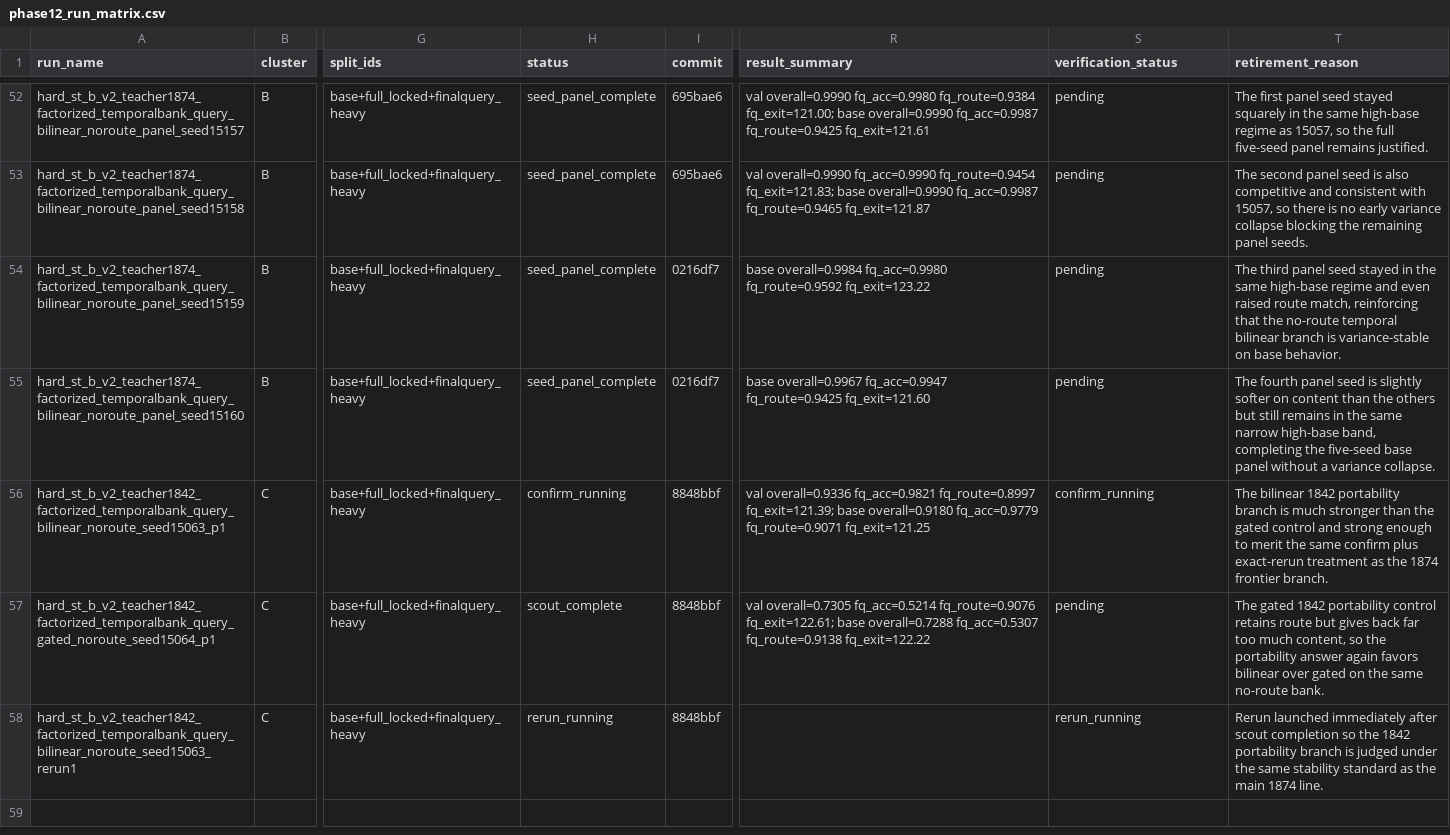
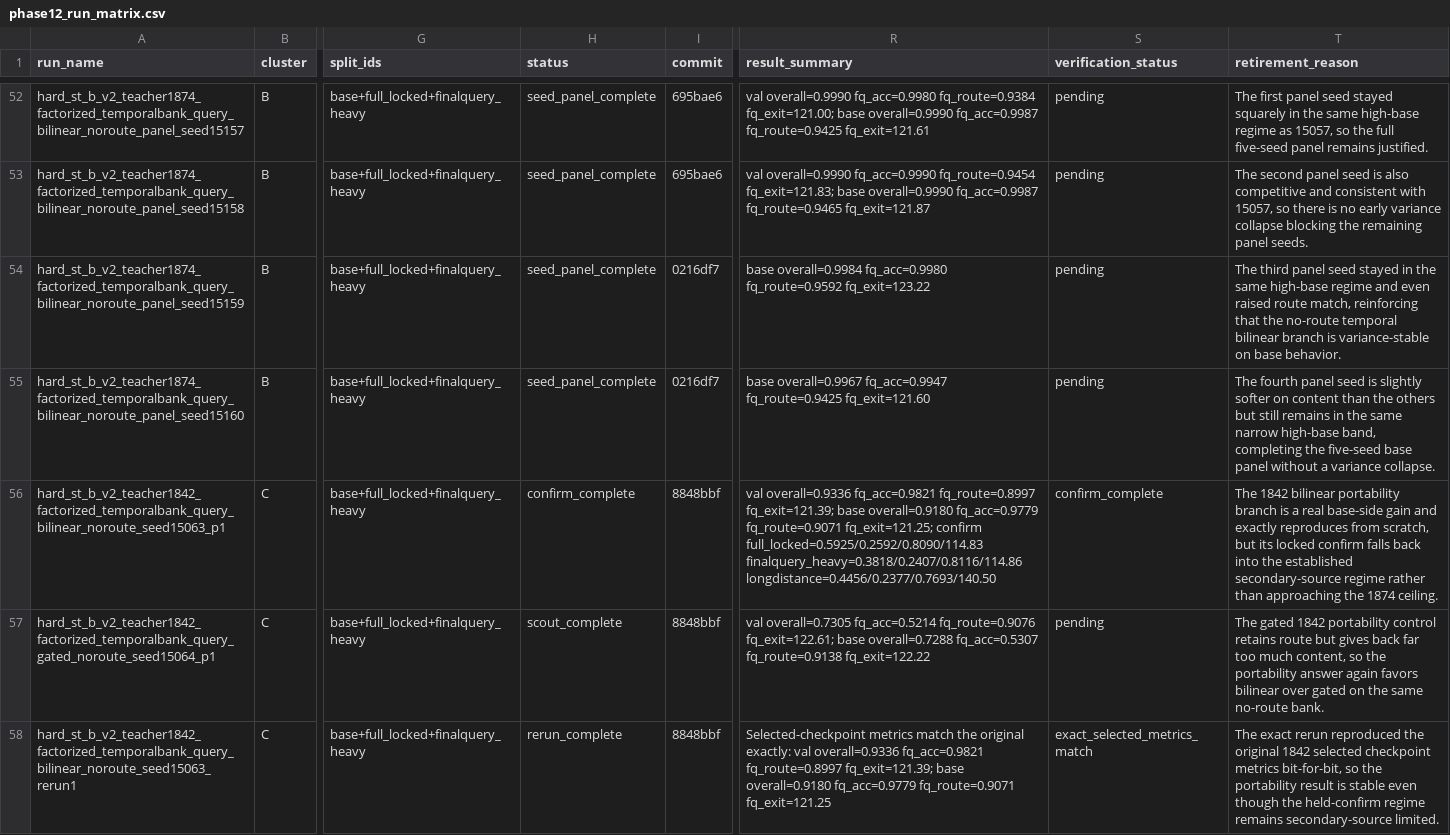
Before and after one commit to catid/gnn2, a CSV file: docs/phase12_run_matrix.csv, drawn as a sheet; only a part is shown, gaps mark what is left out; the diff names each change by its address in the sheet, - before the commit and + after, or states it on an @@ line.

Commit message:
Close phase12 1842 bilinear portability verification

```diff
--- a/docs/phase12_run_matrix.csv
+++ b/docs/phase12_run_matrix.csv
-H56 (status): confirm_running
+H56 (status): confirm_complete
-R56 (result_summary): …fq_acc=0.9779 fq_route=0.9071 fq_exit=121.25
+R56 (result_summary): …fq_acc=0.9779 fq_route=0.9071 fq_exit=121.25; confirm full_locked=0.5925/0.2592/0.8090/114.83 finalquery_heavy=0.3818/0.2407/0.8116/114.86 longdistance=0.4456/0.2377/0.7693/140.50
-S56 (verification_status): confirm_running
+S56 (verification_status): confirm_complete
-T56 (retirement_reason): The bilinear 1842 portability branch is much stronger than the gated control and strong enough to merit the same confirm plus exact-rerun treatment as the 1874 frontier branch.
+T56 (retirement_reason): The 1842 bilinear portability branch is a real base-side gain and exactly reproduces from scratch, but its locked confirm falls back into the established secondary-source regime rather than approaching the 1874 ceiling.
-H58 (status): rerun_running
+H58 (status): rerun_complete
-R58 (result_summary): (empty)
+R58 (result_summary): Selected-checkpoint metrics match the original exactly: val overall=0.9336 fq_acc=0.9821 fq_route=0.8997 fq_exit=121.39; base overall=0.9180 fq_acc=0.9779 fq_route=0.9071 fq_exit=121.25
-S58 (verification_status): rerun_running
+S58 (verification_status): exact_selected_metrics_match
-T58 (retirement_reason): Rerun launched immediately after scout completion so the 1842 portability branch is judged under the same stability standard as the main 1874 line.
+T58 (retirement_reason): The exact rerun reproduced the original 1842 selected checkpoint metrics bit-for-bit, so the portability result is stable even though the held-confirm regime remains secondary-source limited.
```
Also changed, not shown: 1 other file.
